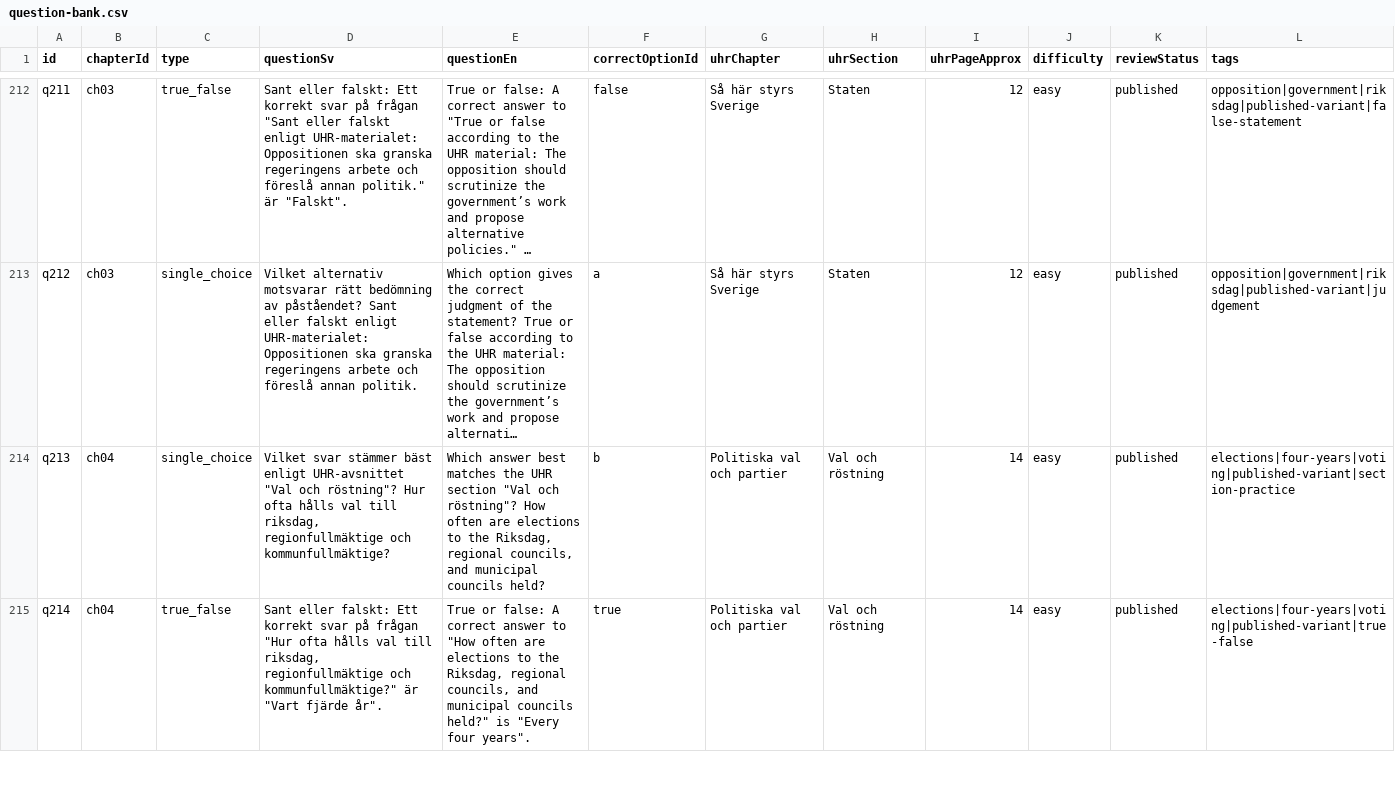
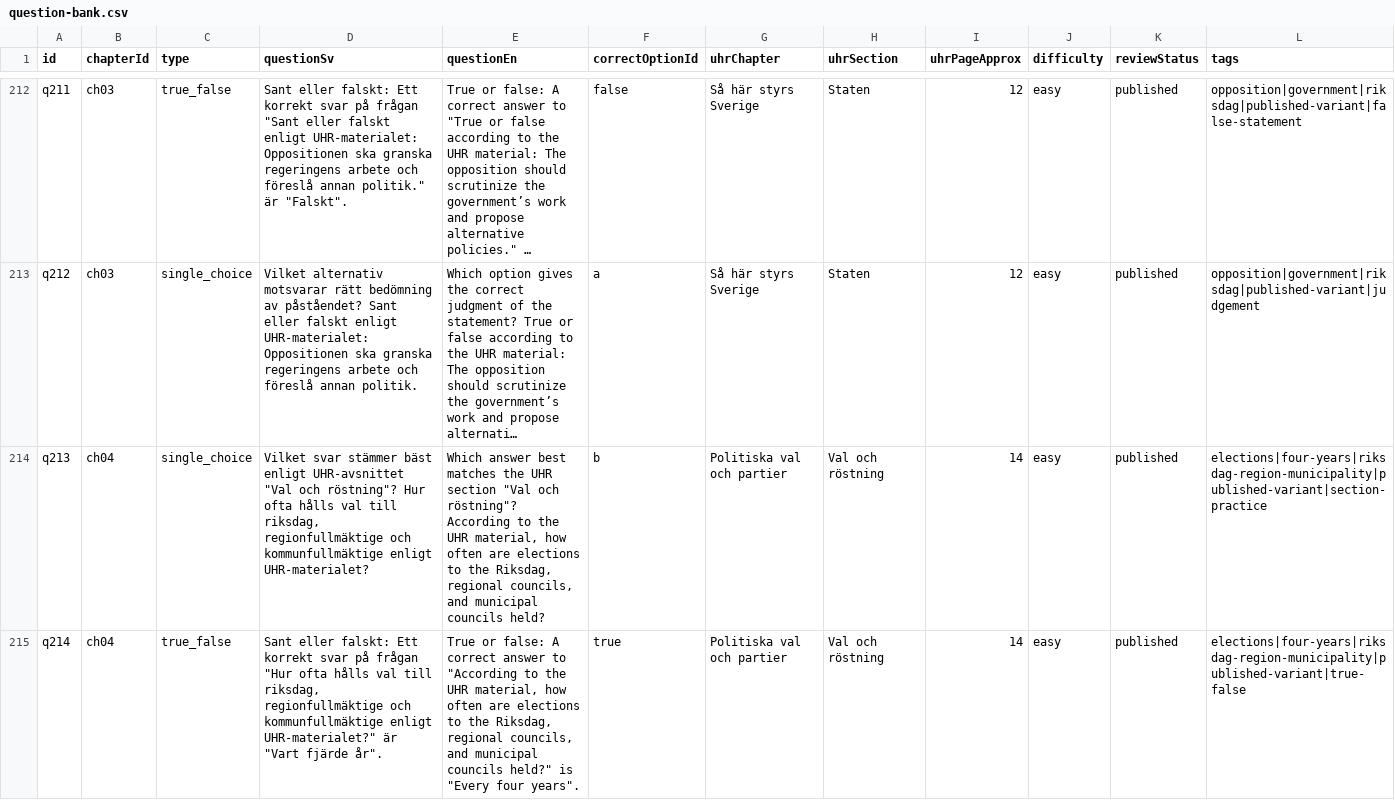
Before and after one commit to SzeChunYiu/Swedish_Civic_Test, a CSV file: content/question-bank.csv, drawn as a sheet; only a part is shown, gaps mark what is left out; long unchanged cells end in …; the diff covers the shown part only; the diff names each change by its address in the sheet, - before the commit and + after, or states it on an @@ line.

Commit message:
content: tighten q029 election frequency

```diff
--- a/content/question-bank.csv
+++ b/content/question-bank.csv
-D214 (questionSv): …regionfullmäktige och kommunfullmäktige?
+D214 (questionSv): …regionfullmäktige och kommunfullmäktige enligt UHR-materialet?
-E214 (questionEn): …och röstning"? How often are…
+E214 (questionEn): …och röstning"? According to the UHR material, how often are…
-L214 (tags): elections|four-years|voting|published-variant|section-practice
+L214 (tags): elections|four-years|riksdag-region-municipality|published-variant|section-practice
-D215 (questionSv): …regionfullmäktige och kommunfullmäktige?" är "Vart…
+D215 (questionSv): …regionfullmäktige och kommunfullmäktige enligt UHR-materialet?" är "Vart…
-E215 (questionEn): …answer to "How often are…
+E215 (questionEn): …answer to "According to the UHR material, how often are…
-L215 (tags): elections|four-years|voting|published-variant|true-false
+L215 (tags): elections|four-years|riksdag-region-municipality|published-variant|true-false
```
Also changed, not shown: 9 edited cells elsewhere in this file, 1 other file.
